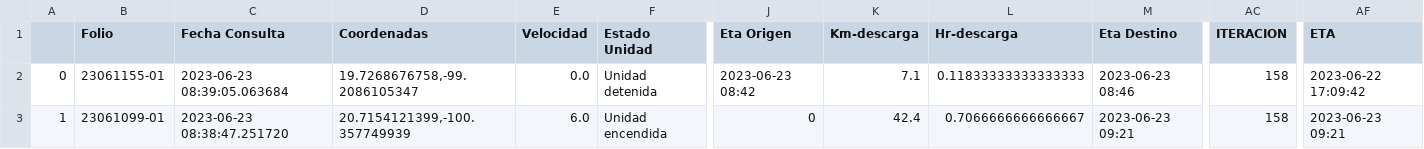
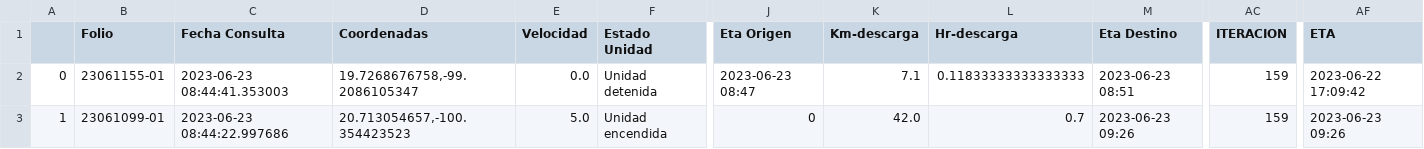
Before and after one commit to NLSCDA/Proyecto-Prisma, a CSV file: Ultima_Consulta.csv, drawn as a sheet; only a part is shown, gaps mark what is left out; the diff names each change by its address in the sheet, - before the commit and + after, or states it on an @@ line.

Commit message:
Actualizacion

```diff
--- a/Ultima_Consulta.csv
+++ b/Ultima_Consulta.csv
-C2 (Fecha Consulta): 2023-06-23 08:39:05.063684
+C2 (Fecha Consulta): 2023-06-23 08:44:41.353003
-J2 (Eta Origen): 2023-06-23 08:42
+J2 (Eta Origen): 2023-06-23 08:47
-M2 (Eta Destino): 2023-06-23 08:46
+M2 (Eta Destino): 2023-06-23 08:51
-AC2:AC3 (ITERACION): 158
+AC2:AC3 (ITERACION): 159
-C3 (Fecha Consulta): 2023-06-23 08:38:47.251720
+C3 (Fecha Consulta): 2023-06-23 08:44:22.997686
-D3 (Coordenadas): 20.7154121399,-100.357749939
+D3 (Coordenadas): 20.713054657,-100.354423523
-E3 (Velocidad): 6.0
+E3 (Velocidad): 5.0
-K3 (Km-descarga): 42.4
+K3 (Km-descarga): 42.0
-L3 (Hr-descarga): 0.7066666666666667
+L3 (Hr-descarga): 0.7
-M3 (Eta Destino): 2023-06-23 09:21
+M3 (Eta Destino): 2023-06-23 09:26
-AF3 (ETA): 2023-06-23 09:21
+AF3 (ETA): 2023-06-23 09:26
```
